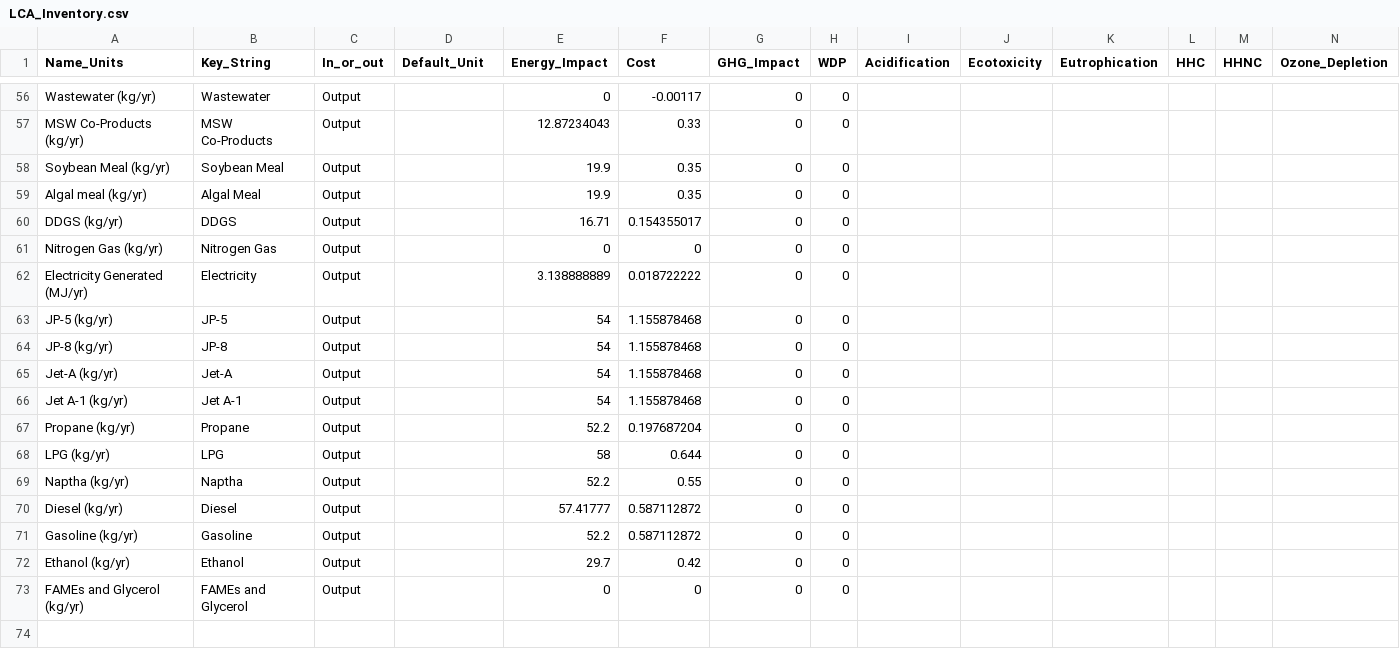
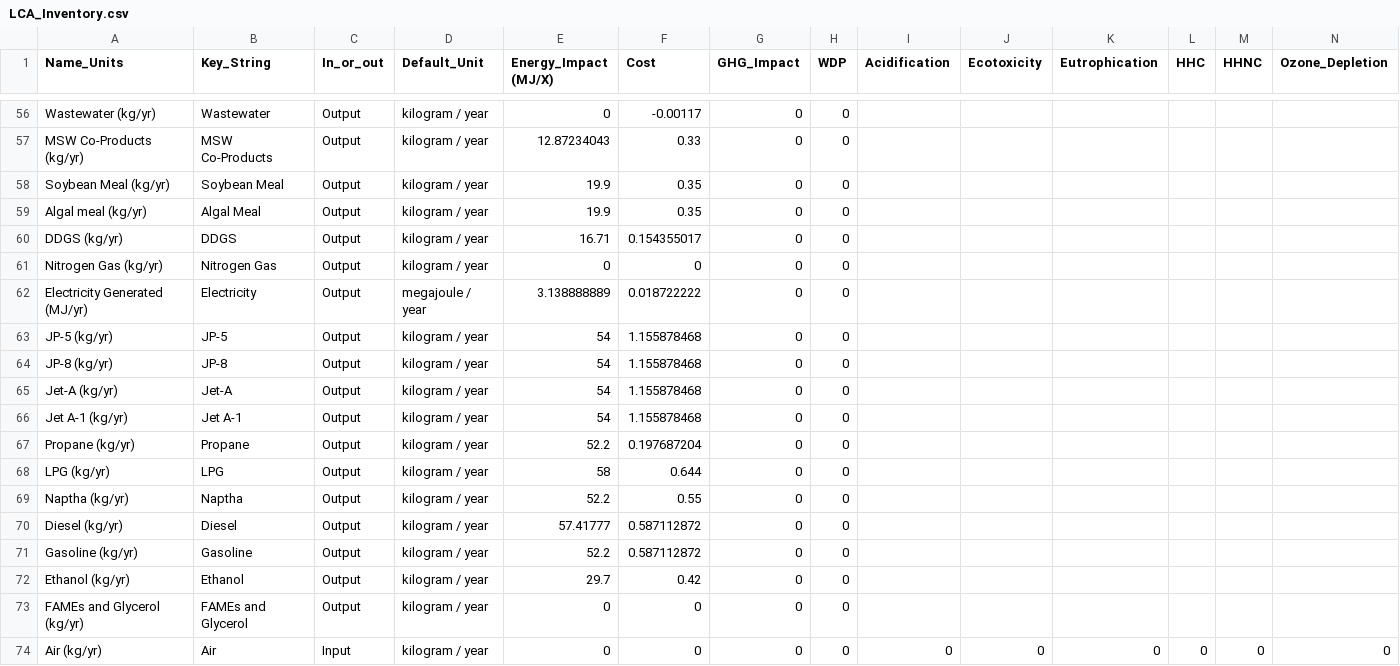
Before and after one commit to ABM-MOEA-TEAM/BETO-ABM-MOEA, a CSV file: LCA_Inventory.csv, drawn as a sheet; only a part is shown, gaps mark what is left out; rows hold the shown columns only; the diff covers the shown part only; the diff names each change by its address in the sheet, - before the commit and + after, or states it on an @@ line.

Commit message:
LCA units progress

```diff
--- a/LCA_Inventory.csv
+++ b/LCA_Inventory.csv
-E1: Energy_Impact
+E1: Energy_Impact (MJ/X)
-D56:D61 (Default_Unit): (empty)
+D56:D61 (Default_Unit): kilogram / year
-D62 (Default_Unit): (empty)
+D62 (Default_Unit): megajoule / year
-D63:D73 (Default_Unit): (empty)
+D63:D73 (Default_Unit): kilogram / year
+row 74: Air (kg/yr) | Air | Input | kilogram / year | 0 | 0 | 0 | 0 | 0 | 0 | 0 | 0 | 0 | 0
```
Also changed, not shown: 54 edited cells elsewhere in this file, 2 other files.
